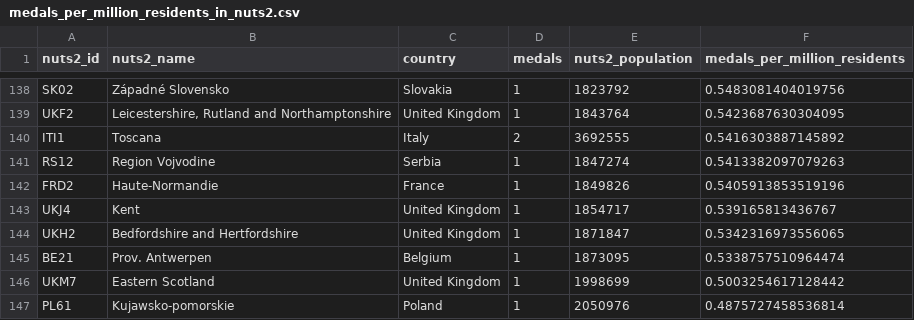
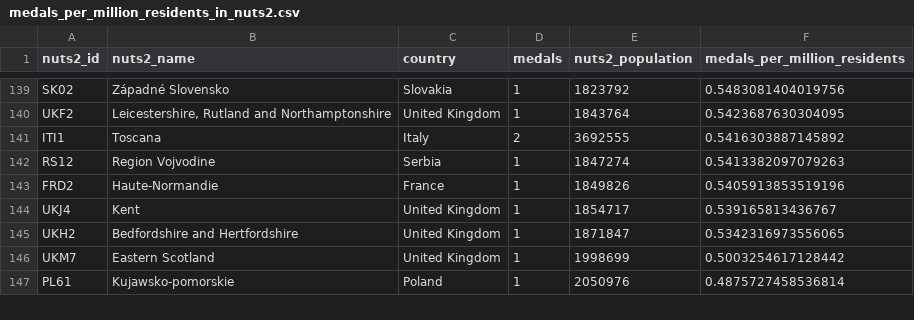
Before and after one commit to EDJNet/olympics2020nuts, a CSV file: medals_per_million_residents_in_nuts2.csv, drawn as a sheet; only a part is shown, gaps mark what is left out; the diff covers the shown part only.

```diff
--- a/medals_per_million_residents_in_nuts2.csv
+++ b/medals_per_million_residents_in_nuts2.csv
@@ -144,3 +145,2 @@ UKJ4,Kent,United Kingdom,1,1854717,0.539165813436767
 UKH2,Bedfordshire and Hertfordshire,United Kingdom,1,1871847,0.5342316973556065
-BE21,Prov. Antwerpen,Belgium,1,1873095,0.5338757510964474
 UKM7,Eastern Scotland,United Kingdom,1,1998699,0.5003254617128442
```
Also changed, not shown: 4 added rows and 3 removed rows elsewhere in this file, medalists_all.csv, medalists_missing_place_of_birth.csv, 18 other files.
